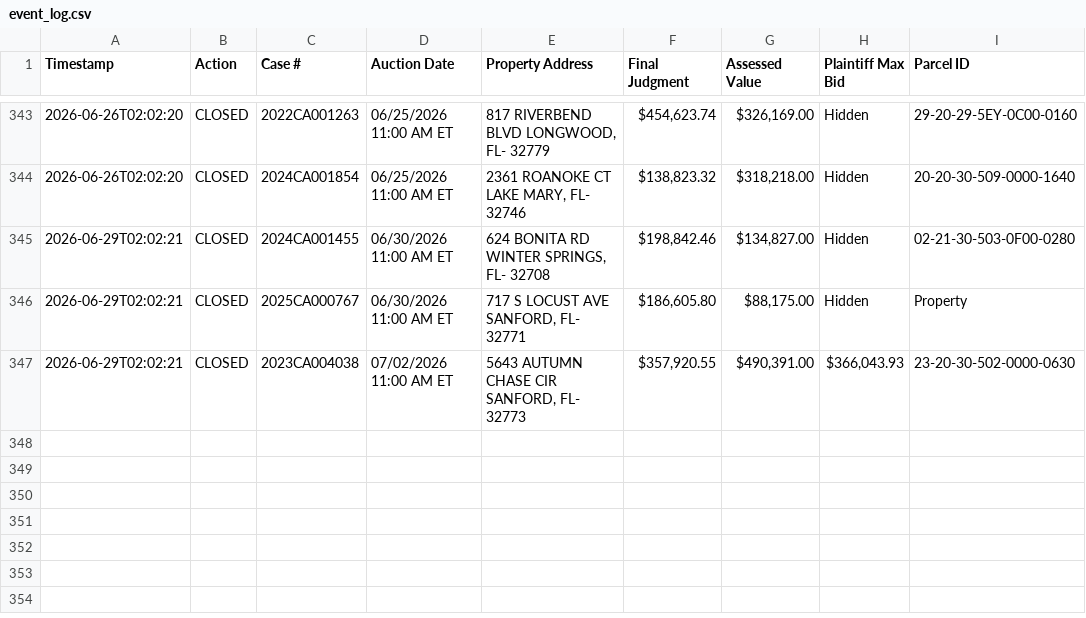
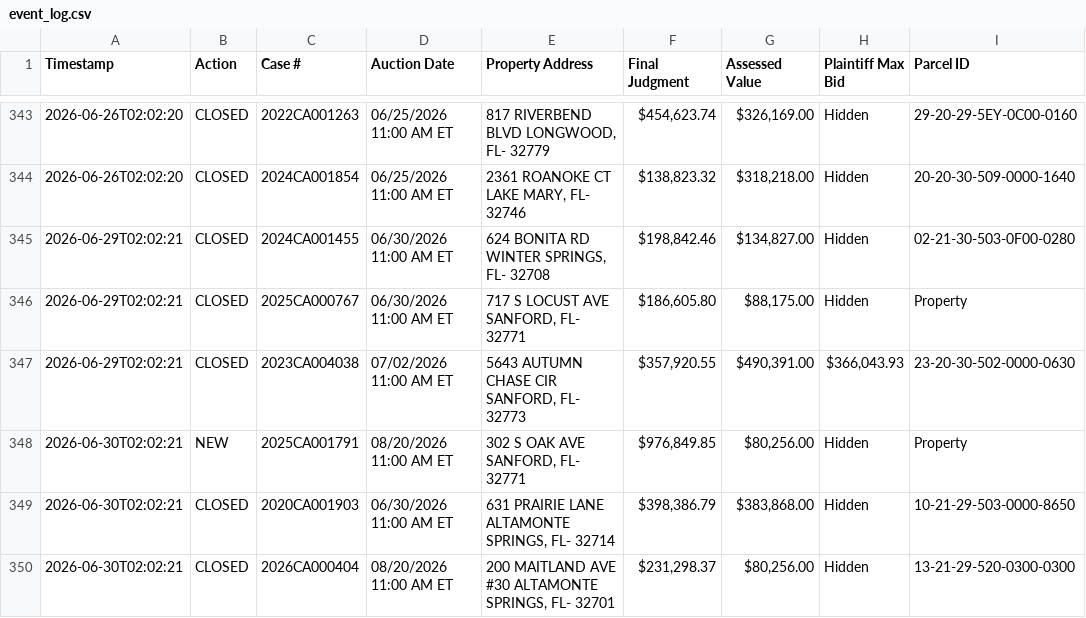
Before and after one commit to figlesias7/realforeclose-seminole, a CSV file: data/event_log.csv, drawn as a sheet; only a part is shown, gaps mark what is left out.

```diff
--- a/data/event_log.csv
+++ b/data/event_log.csv
@@ -347 +347,4 @@ Timestamp,Action,Case #,Auction Date,Property Address,Final Judgment,Assessed Va
 2026-06-29T02:02:21,CLOSED,2023CA004038,07/02/2026 11:00 AM ET,"5643 AUTUMN CHASE CIR SANFORD, FL- 32773","$357,920.55","$490,391.00","$366,043.93",23-20-30-502-0000-0630
+2026-06-30T02:02:21,NEW,2025CA001791,08/20/2026 11:00 AM ET,"302 S OAK AVE SANFORD, FL- 32771","$976,849.85","$80,256.00",Hidden,Property
+2026-06-30T02:02:21,CLOSED,2020CA001903,06/30/2026 11:00 AM ET,"631 PRAIRIE LANE ALTAMONTE SPRINGS, FL- 32714","$398,386.79","$383,868.00",Hidden,10-21-29-503-0000-8650
+2026-06-30T02:02:21,CLOSED,2026CA000404,08/20/2026 11:00 AM ET,"200 MAITLAND AVE #30 ALTAMONTE SPRINGS, FL- 32701","$231,298.37","$80,256.00",Hidden,13-21-29-520-0300-0300
```
Also changed, not shown: data/all_seen.csv, 3 other files.
